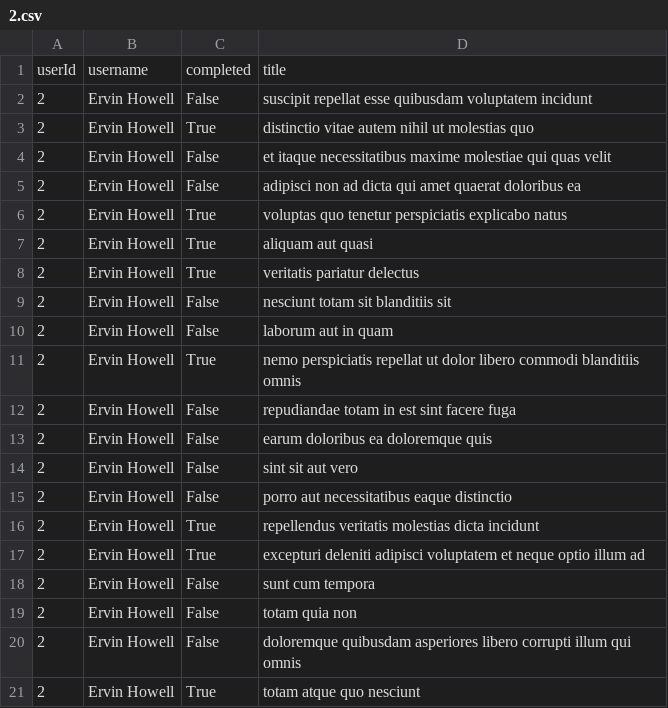
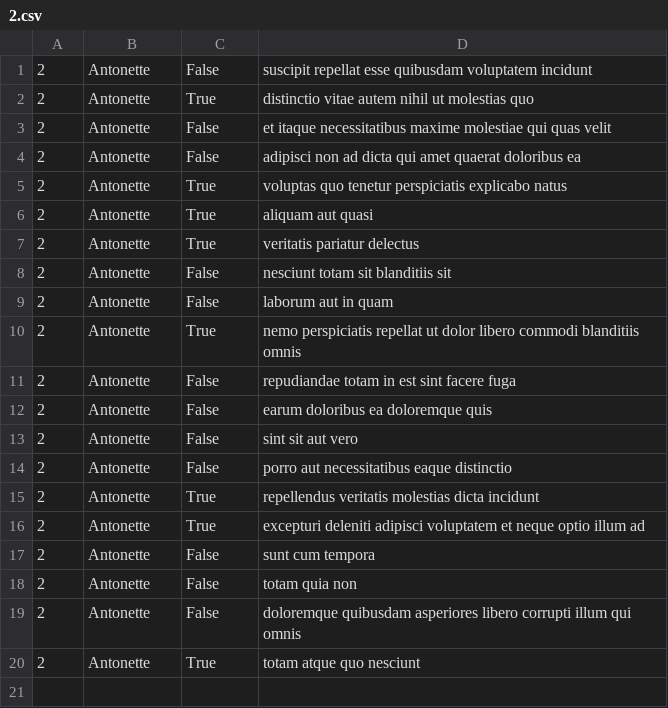
Before and after one commit to Teepee78/alx-system_engineering-devops, a CSV file: 0x15-api/2.csv, drawn as a sheet.

```diff
--- a/0x15-api/2.csv
+++ b/0x15-api/2.csv
@@ -1,21 +1,20 @@
-"userId","username","completed","title"
-"2","Ervin Howell","False","suscipit repellat esse quibusdam voluptatem incidunt"
-"2","Ervin Howell","True","distinctio vitae autem nihil ut molestias quo"
-"2","Ervin Howell","False","et itaque necessitatibus maxime molestiae qui quas velit"
-"2","Ervin Howell","False","adipisci non ad dicta qui amet quaerat doloribus ea"
-"2","Ervin Howell","True","voluptas quo tenetur perspiciatis explicabo natus"
-"2","Ervin Howell","True","aliquam aut quasi"
-"2","Ervin Howell","True","veritatis pariatur delectus"
-"2","Ervin Howell","False","nesciunt totam sit blanditiis sit"
-"2","Ervin Howell","False","laborum aut in quam"
-"2","Ervin Howell","True","nemo perspiciatis repellat ut dolor libero commodi blanditiis omnis"
-"2","Ervin Howell","False","repudiandae totam in est sint facere fuga"
-"2","Ervin Howell","False","earum doloribus ea doloremque quis"
-"2","Ervin Howell","False","sint sit aut vero"
-"2","Ervin Howell","False","porro aut necessitatibus eaque distinctio"
-"2","Ervin Howell","True","repellendus veritatis molestias dicta incidunt"
-"2","Ervin Howell","True","excepturi deleniti adipisci voluptatem et neque optio illum ad"
-"2","Ervin Howell","False","sunt cum tempora"
-"2","Ervin Howell","False","totam quia non"
-"2","Ervin Howell","False","doloremque quibusdam asperiores libero corrupti illum qui omnis"
-"2","Ervin Howell","True","totam atque quo nesciunt"
+"2","Antonette","False","suscipit repellat esse quibusdam voluptatem incidunt"
+"2","Antonette","True","distinctio vitae autem nihil ut molestias quo"
+"2","Antonette","False","et itaque necessitatibus maxime molestiae qui quas velit"
+"2","Antonette","False","adipisci non ad dicta qui amet quaerat doloribus ea"
+"2","Antonette","True","voluptas quo tenetur perspiciatis explicabo natus"
+"2","Antonette","True","aliquam aut quasi"
+"2","Antonette","True","veritatis pariatur delectus"
+"2","Antonette","False","nesciunt totam sit blanditiis sit"
+"2","Antonette","False","laborum aut in quam"
+"2","Antonette","True","nemo perspiciatis repellat ut dolor libero commodi blanditiis omnis"
+"2","Antonette","False","repudiandae totam in est sint facere fuga"
+"2","Antonette","False","earum doloribus ea doloremque quis"
+"2","Antonette","False","sint sit aut vero"
+"2","Antonette","False","porro aut necessitatibus eaque distinctio"
+"2","Antonette","True","repellendus veritatis molestias dicta incidunt"
+"2","Antonette","True","excepturi deleniti adipisci voluptatem et neque optio illum ad"
+"2","Antonette","False","sunt cum tempora"
+"2","Antonette","False","totam quia non"
+"2","Antonette","False","doloremque quibusdam asperiores libero corrupti illum qui omnis"
+"2","Antonette","True","totam atque quo nesciunt"
```
Also changed, not shown: 1 other file.
